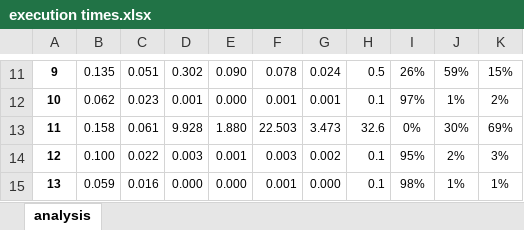
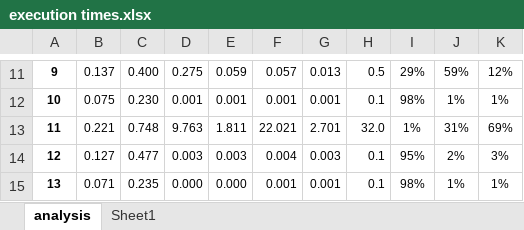
Before and after one commit to arnokamphuis/AdventOfCode, an Excel workbook: 2020/analysis/execution times.xlsx, sheet analysis, drawn as a sheet; only a part is shown, gaps mark what is left out; values as stored, in another font and other column widths than the file's, no borders; charts and pictures and conditional formats not drawn; the diff covers the shown part only; the diff names each change by its address in the sheet, - before the commit and + after, or states it on an @@ line.

Commit message:
Updated analysis after day 18

```diff
--- a/2020/analysis/execution times.xlsx (sheet analysis)
+++ b/2020/analysis/execution times.xlsx (sheet analysis)
+sheet tab: Sheet1
-B11: 0.135
+B11: 0.137
-C11: 0.051
+C11: 0.400
-D11: 0.302
+D11: 0.275
-E11: 0.090
+E11: 0.059
-F11: 0.078
+F11: 0.057
-G11: 0.024
+G11: 0.013
-I11: 26%
+I11: 29%
-K11: 15%
+K11: 12%
-B12: 0.062
+B12: 0.075
-C12: 0.023
+C12: 0.230
-E12: 0.000
+E12: 0.001
-I12: 97%
+I12: 98%
-K12: 2%
+K12: 1%
-B13: 0.158
+B13: 0.221
-C13: 0.061
+C13: 0.748
-D13: 9.928
+D13: 9.763
-E13: 1.880
+E13: 1.811
-F13: 22.503
+F13: 22.021
-G13: 3.473
+G13: 2.701
-H13: 32.6
+H13: 32.0
-I13: 0%
+I13: 1%
-J13: 30%
+J13: 31%
-B14: 0.100
+B14: 0.127
-C14: 0.022
+C14: 0.477
-E14: 0.001
+E14: 0.003
-F14: 0.003
+F14: 0.004
-G14: 0.002
+G14: 0.003
-B15: 0.059
+B15: 0.071
-C15: 0.016
+C15: 0.235
-G15: 0.000
+G15: 0.001
```
Also changed, not shown: 171 edited cells elsewhere in this sheet, charts or pictures.
